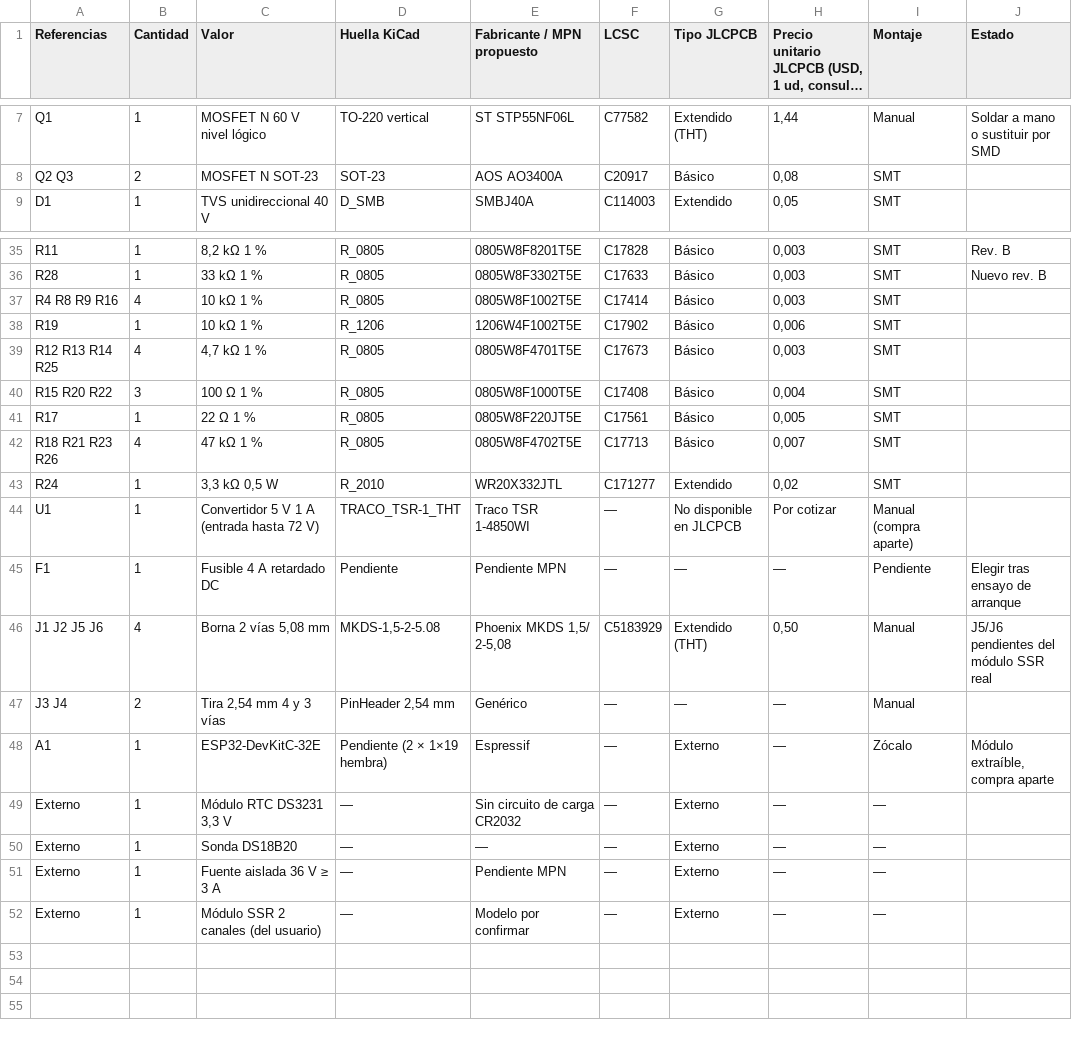
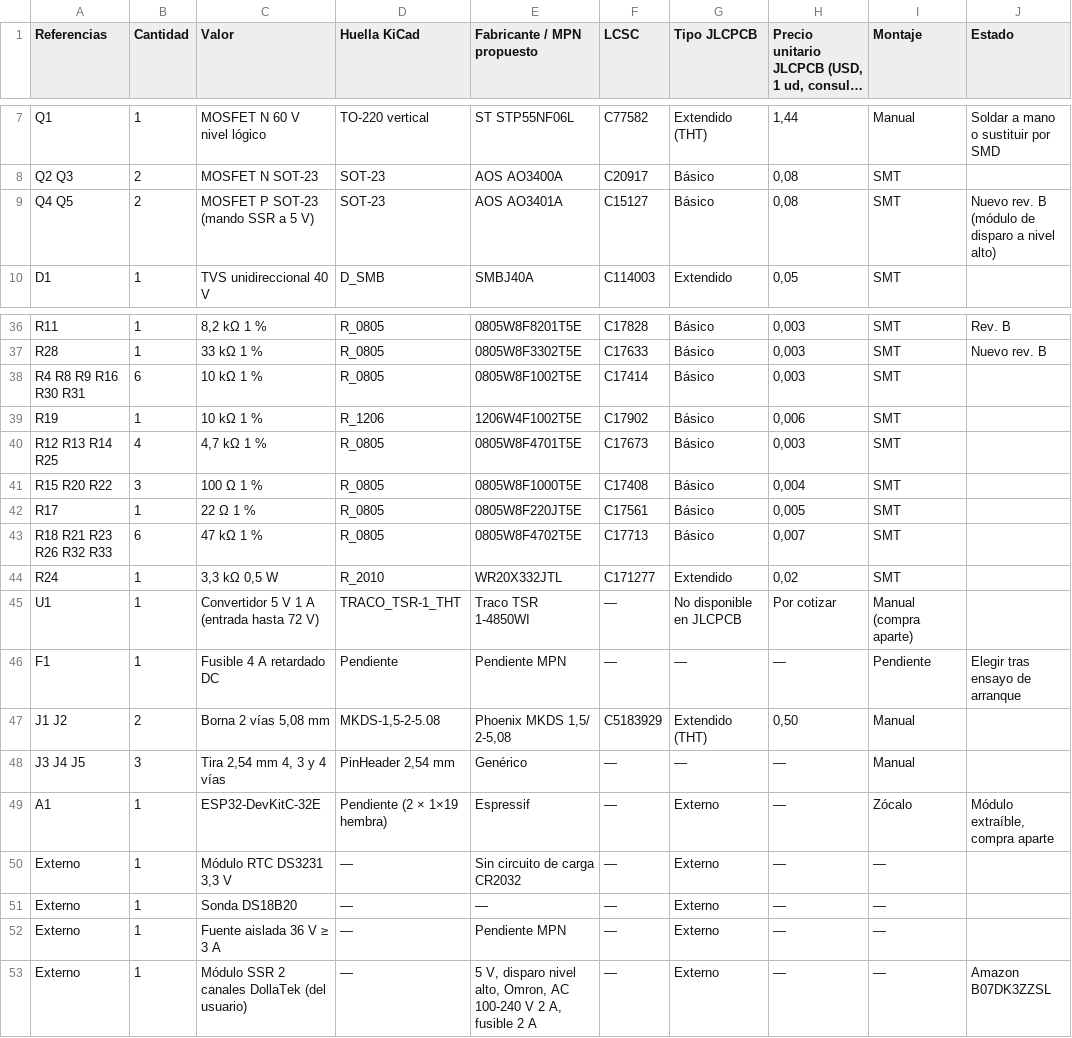
Before and after one commit to cronos880-lang/Montaje_Electronico, a CSV file: Control_Acuario_V1_0_Proyecto_KiCad/Control_Acuario_V1_0_BOM.csv, drawn as a sheet; only a part is shown, gaps mark what is left out; long unchanged cells end in ….

```diff
--- a/Control_Acuario_V1_0_Proyecto_KiCad/Control_Acuario_V1_0_BOM.csv
+++ b/Control_Acuario_V1_0_Proyecto_KiCad/Control_Acuario_V1_0_BOM.csv
@@ -8,2 +8,3 @@ Q1;1;MOSFET N 60 V nivel lógico;TO-220 vertical;ST STP55NF06L;C77582;Extendido
 Q2 Q3;2;MOSFET N SOT-23;SOT-23;AOS AO3400A;C20917;Básico;0,08;SMT;
+Q4 Q5;2;MOSFET P SOT-23 (mando SSR a 5 V);SOT-23;AOS AO3401A;C15127;Básico;0,08;SMT;Nuevo rev. B (módulo de disparo a nivel alto)
 D1;1;TVS unidireccional 40 V;D_SMB;SMBJ40A;C114003;Extendido;0,05;SMT;
@@ -36,3 +37,3 @@ R11;1;8,2 kΩ 1 %;R_0805;0805W8F8201T5E;C17828;Básico;0,003;SMT;Rev. B
 R28;1;33 kΩ 1 %;R_0805;0805W8F3302T5E;C17633;Básico;0,003;SMT;Nuevo rev. B
-R4 R8 R9 R16;4;10 kΩ 1 %;R_0805;0805W8F1002T5E;C17414;Básico;0,003;SMT;
+R4 R8 R9 R16 R30 R31;6;10 kΩ 1 %;R_0805;0805W8F1002T5E;C17414;Básico;0,003;SMT;
 R19;1;10 kΩ 1 %;R_1206;1206W4F1002T5E;C17902;Básico;0,006;SMT;
@@ -41,3 +42,3 @@ R15 R20 R22;3;100 Ω 1 %;R_0805;0805W8F1000T5E;C17408;Básico;0,004;SMT;
 R17;1;22 Ω 1 %;R_0805;0805W8F220JT5E;C17561;Básico;0,005;SMT;
-R18 R21 R23 R26;4;47 kΩ 1 %;R_0805;0805W8F4702T5E;C17713;Básico;0,007;SMT;
+R18 R21 R23 R26 R32 R33;6;47 kΩ 1 %;R_0805;0805W8F4702T5E;C17713;Básico;0,007;SMT;
 R24;1;3,3 kΩ 0,5 W;R_2010;WR20X332JTL;C171277;Extendido;0,02;SMT;
@@ -45,4 +46,4 @@ U1;1;Convertidor 5 V 1 A (entrada hasta 72 V);TRACO_TSR-1_THT;Traco TSR 1-4850WI
 F1;1;Fusible 4 A retardado DC;Pendiente;Pendiente MPN;—;—;—;Pendiente;Elegir tras ensayo de arranque
-J1 J2 J5 J6;4;Borna 2 vías 5,08 mm;MKDS-1,5-2-5.08;Phoenix MKDS 1,5/ 2-5,08;C5183929;Extendido (THT);0,50;Manual;J5/J6 pendientes del módulo SSR real
-J3 J4;2;Tira 2,54 mm 4 y 3 vías;PinHeader 2,54 mm;Genérico;—;—;—;Manual;
+J1 J2;2;Borna 2 vías 5,08 mm;MKDS-1,5-2-5.08;Phoenix MKDS 1,5/ 2-5,08;C5183929;Extendido (THT);0,50;Manual;
+J3 J4 J5;3;Tira 2,54 mm 4, 3 y 4 vías;PinHeader 2,54 mm;Genérico;—;—;—;Manual;
 A1;1;ESP32-DevKitC-32E;Pendiente (2 × 1×19 hembra);Espressif;—;Externo;—;Zócalo;Módulo extraíble, compra aparte
@@ -51,2 +52,2 @@ Externo;1;Sonda DS18B20;—;—;—;Externo;—;—;
 Externo;1;Fuente aislada 36 V ≥ 3 A;—;Pendiente MPN;—;Externo;—;—;
-Externo;1;Módulo SSR 2 canales (del usuario);—;Modelo por confirmar;—;Externo;—;—;
+Externo;1;Módulo SSR 2 canales DollaTek (del usuario);—;5 V, disparo nivel alto, Omron, AC 100-240 V 2 A, fusible 2 A;—;Externo;—;—;Amazon B07DK3ZZSL
```
Also changed, not shown: 4 other files.
